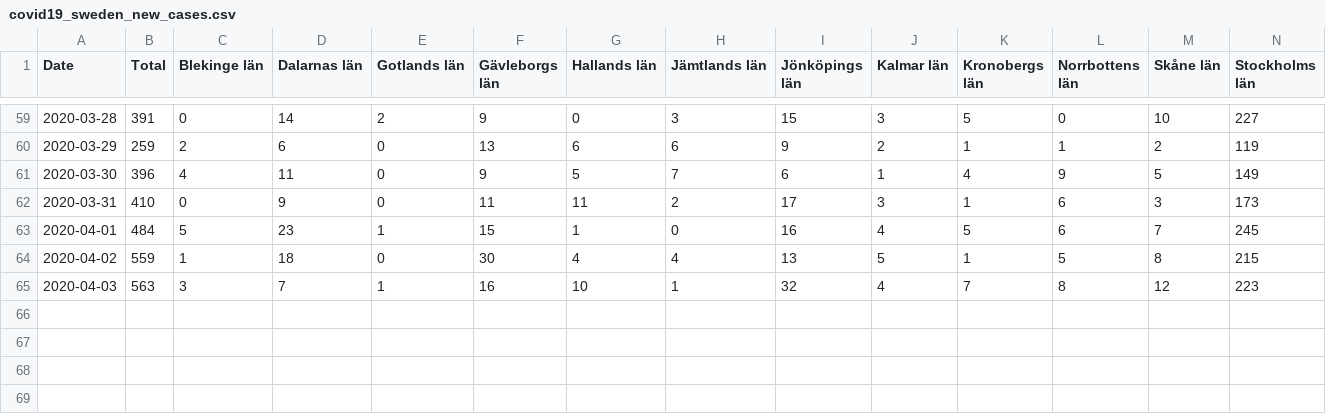
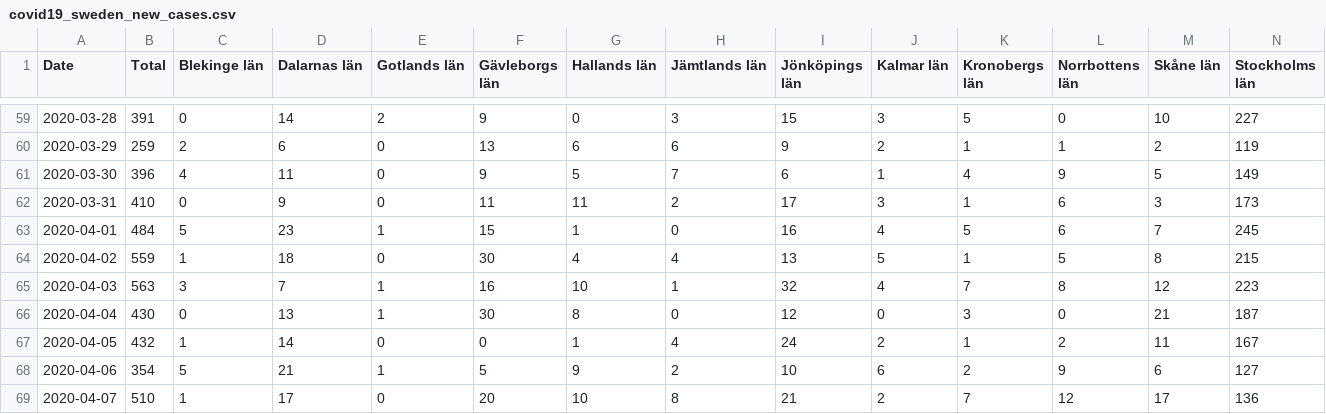
Before and after one commit to codler/sweden-coronavirus, a CSV file: covid19_sweden_new_cases.csv, drawn as a sheet; only a part is shown, gaps mark what is left out; rows hold the shown columns only; the diff names each change by its address in the sheet, - before the commit and + after, or states it on an @@ line.

Commit message:
Add covid19_sweden_new_deaths.csv

```diff
--- a/covid19_sweden_new_cases.csv
+++ b/covid19_sweden_new_cases.csv
+row 66: 2020-04-04 | 430 | 0 | 13 | 1 | 30 | 8 | 0 | 12 | 0 | 3 | 0 | 21 | 187
+row 67: 2020-04-05 | 432 | 1 | 14 | 0 | 0 | 1 | 4 | 24 | 2 | 1 | 2 | 11 | 167
+row 68: 2020-04-06 | 354 | 5 | 21 | 1 | 5 | 9 | 2 | 10 | 6 | 2 | 9 | 6 | 127
+row 69: 2020-04-07 | 510 | 1 | 17 | 0 | 20 | 10 | 8 | 21 | 2 | 7 | 12 | 17 | 136
```
Also changed, not shown: 8 other files.
